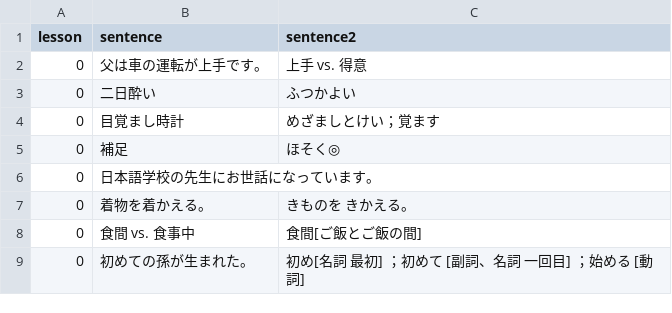
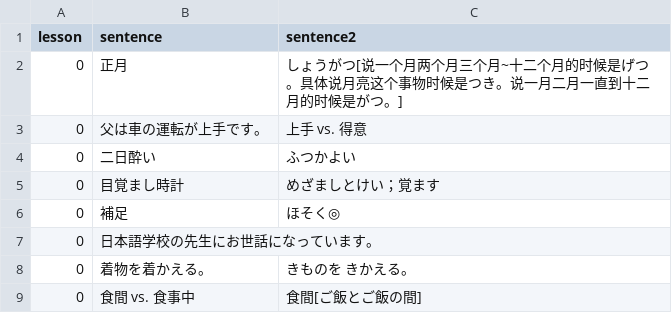
Before and after one commit to HenryLoveMiller/ja, a CSV file: jlptn4.csv, drawn as a sheet; only a part is shown; the shorter side is filled out with more unchanged rows.

Commit message:
Update jlptn4.csv

```diff
--- a/jlptn4.csv
+++ b/jlptn4.csv
@@ -1,2 +1,3 @@
 lesson, sentence,sentence2
+0,正月,しょうがつ[说一个月两个月三个月~十二个月的时候是げつ。具体说月亮这个事物时候是つき。说一月二月一直到十二月的时候是がつ。]
 0,父は車の運転が上手です。,上手 vs. 得意
```
